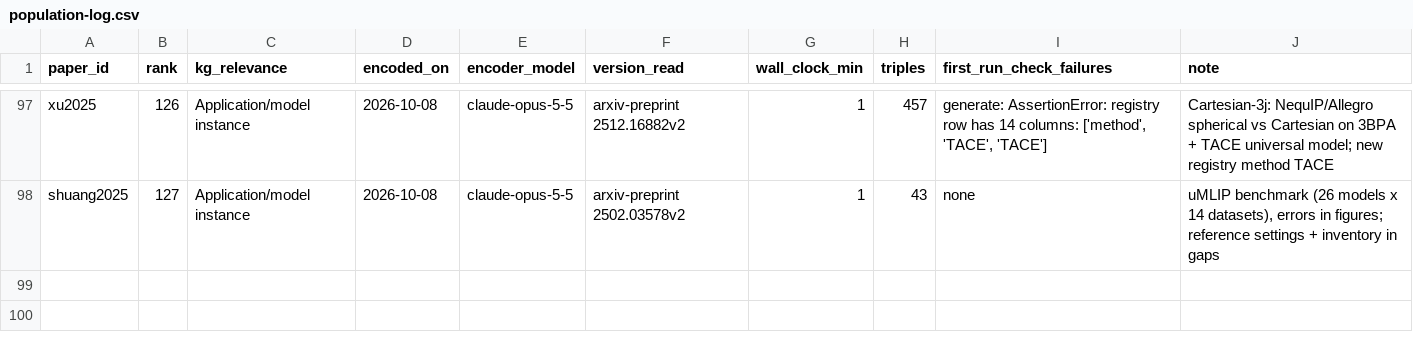
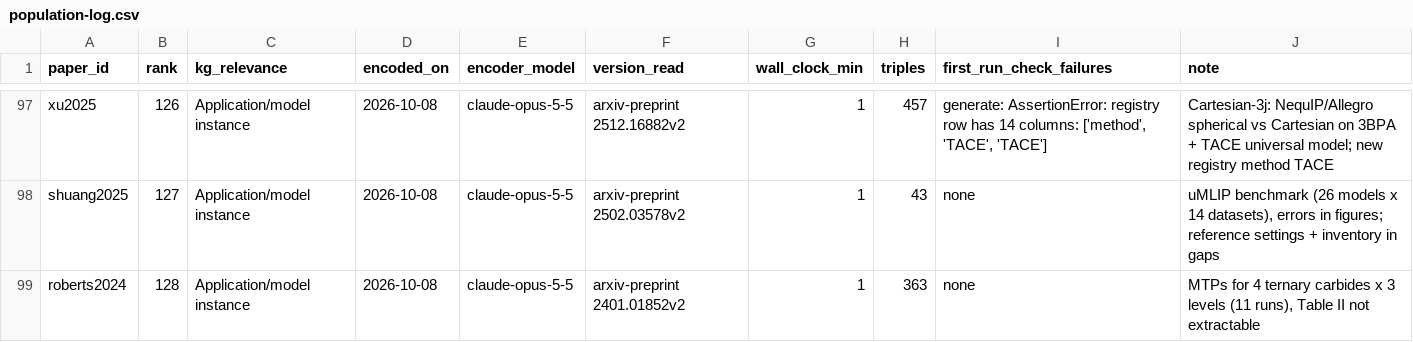
Before and after one commit to danielhz/mlips-ontology, a CSV file: artifacts/kg/population-log.csv, drawn as a sheet; only a part is shown, gaps mark what is left out.

Commit message:
kg: encode roberts2024 (363 triples)

```diff
--- a/artifacts/kg/population-log.csv
+++ b/artifacts/kg/population-log.csv
@@ -98 +98,2 @@ xu2025,126,Application/model instance,2026-10-08,claude-opus-5-5,arxiv-preprint
 shuang2025,127,Application/model instance,2026-10-08,claude-opus-5-5,arxiv-preprint 2502.03578v2,1,43,none,"uMLIP benchmark (26 models x 14 datasets), errors in figures; reference settings + inventory in gaps"
+roberts2024,128,Application/model instance,2026-10-08,claude-opus-5-5,arxiv-preprint 2401.01852v2,1,363,none,"MTPs for 4 ternary carbides x 3 levels (11 runs), Table II not extractable"
```
Also changed, not shown: 1 other file.
